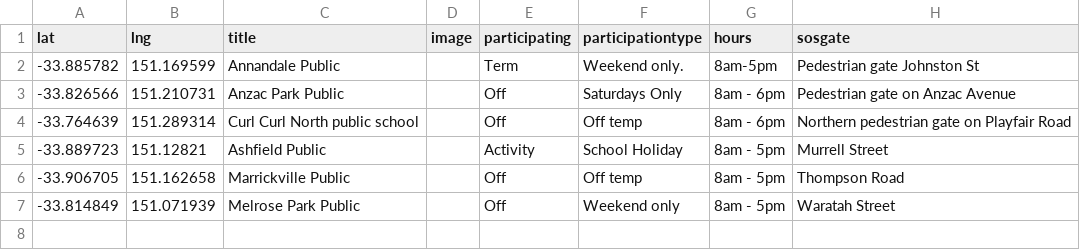
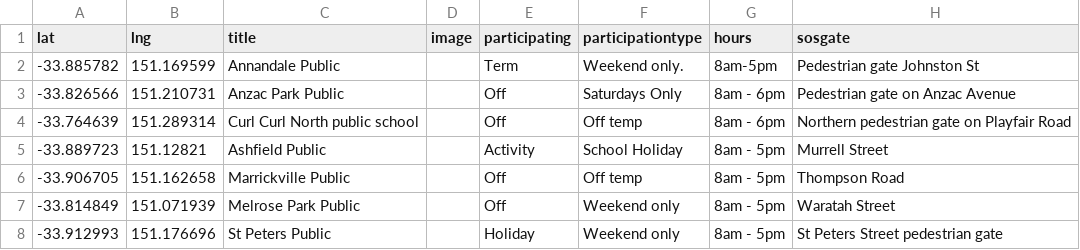
Before and after one commit to divandulken-ops/test-share-our-schools, a CSV file: exampleData.csv, drawn as a sheet; the diff names each change by its address in the sheet, - before the commit and + after, or states it on an @@ line.

Commit message:
Updated CSV via Power Automate

```diff
--- a/exampleData.csv
+++ b/exampleData.csv
+row 8: -33.912993 | 151.176696 | St Peters Public |  | Holiday | Weekend only | 8am - 5pm | St Peters Street pedestrian gate
```
